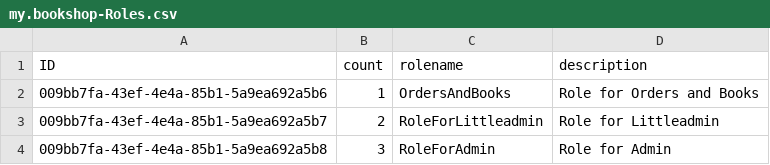
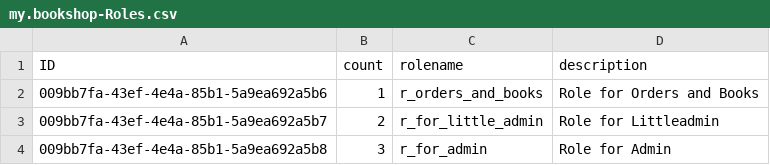
Before and after one commit to gregorwolf/bookshop-demo, a CSV file: db/csv/my.bookshop-Roles.csv, drawn as a sheet.

```diff
--- a/db/csv/my.bookshop-Roles.csv
+++ b/db/csv/my.bookshop-Roles.csv
@@ -1,4 +1,4 @@
 ID;count;rolename;description
-009bb7fa-43ef-4e4a-85b1-5a9ea692a5b6;1;OrdersAndBooks;Role for Orders and Books
-009bb7fa-43ef-4e4a-85b1-5a9ea692a5b7;2;RoleForLittleadmin;Role for Littleadmin
-009bb7fa-43ef-4e4a-85b1-5a9ea692a5b8;3;RoleForAdmin;Role for Admin
+009bb7fa-43ef-4e4a-85b1-5a9ea692a5b6;1;r_orders_and_books;Role for Orders and Books
+009bb7fa-43ef-4e4a-85b1-5a9ea692a5b7;2;r_for_little_admin;Role for Littleadmin
+009bb7fa-43ef-4e4a-85b1-5a9ea692a5b8;3;r_for_admin;Role for Admin
```
Also changed, not shown: 2 other files.
